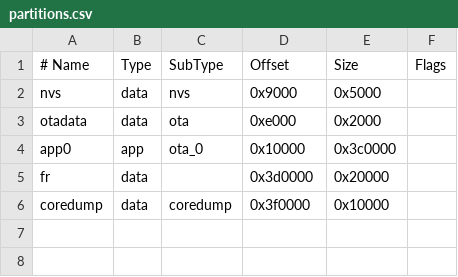
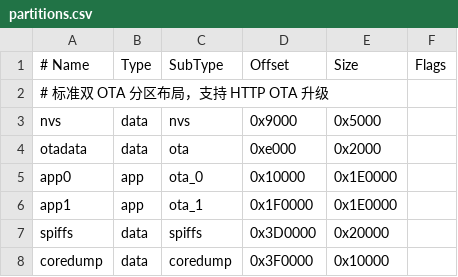
Before and after one commit to LissajousX/smallcar, a CSV file: esp32_cam/CameraWebServer/partitions.csv, drawn as a sheet.

```diff
--- a/esp32_cam/CameraWebServer/partitions.csv
+++ b/esp32_cam/CameraWebServer/partitions.csv
@@ -1,6 +1,8 @@
 # Name,   Type,  SubType, Offset,   Size,    Flags
+# 标准双 OTA 分区布局，支持 HTTP OTA 升级
 nvs,      data,  nvs,     0x9000,   0x5000,
 otadata,  data,  ota,     0xe000,   0x2000,
-app0,     app,   ota_0,   0x10000,  0x3c0000,
-fr,       data,        ,  0x3d0000, 0x20000,
-coredump, data,  coredump,0x3f0000, 0x10000,
+app0,     app,   ota_0,   0x10000,  0x1E0000,
+app1,     app,   ota_1,   0x1F0000, 0x1E0000,
+spiffs,   data,  spiffs,  0x3D0000, 0x20000,
+coredump, data,  coredump,0x3F0000, 0x10000,
```
Also changed, not shown: 7 other files.
